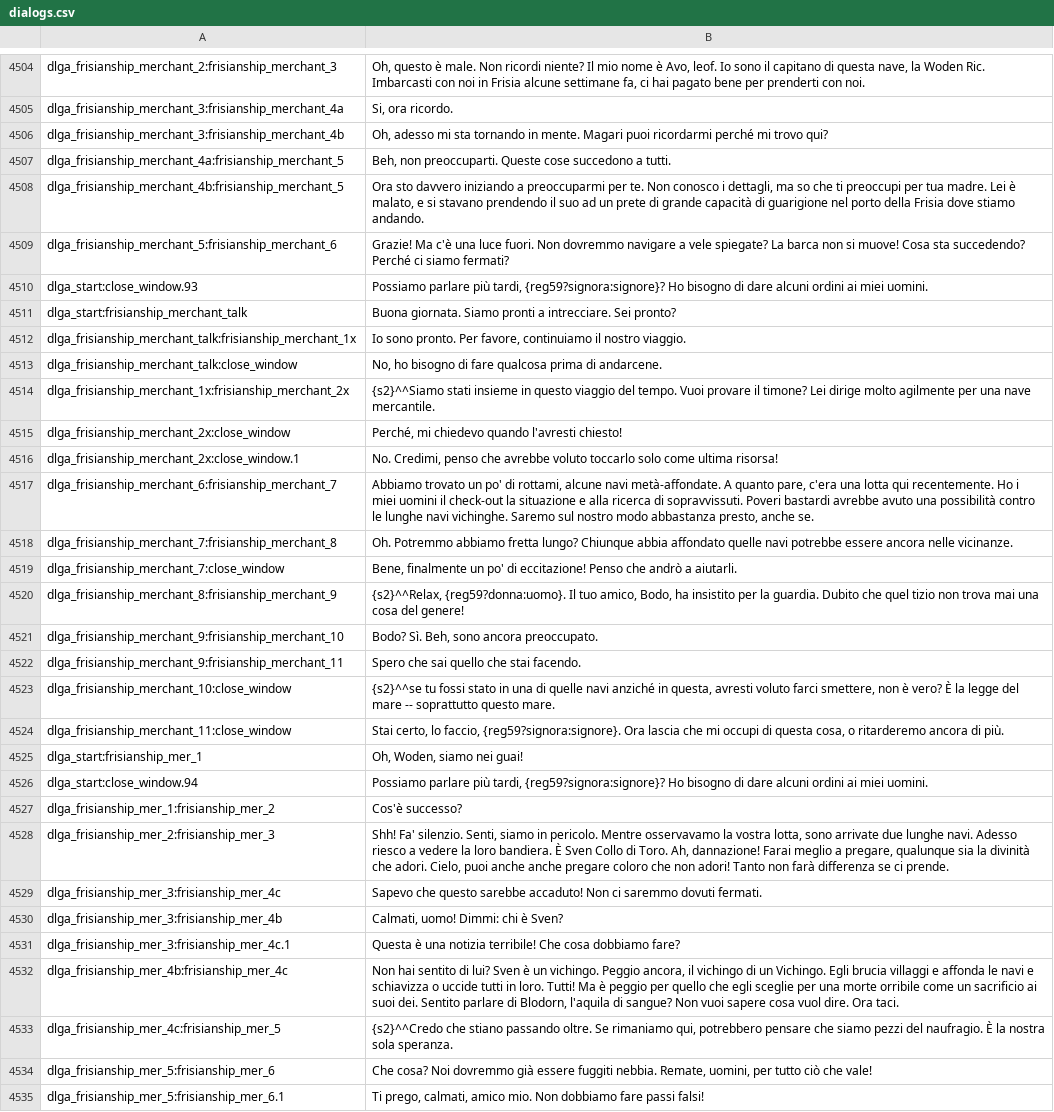
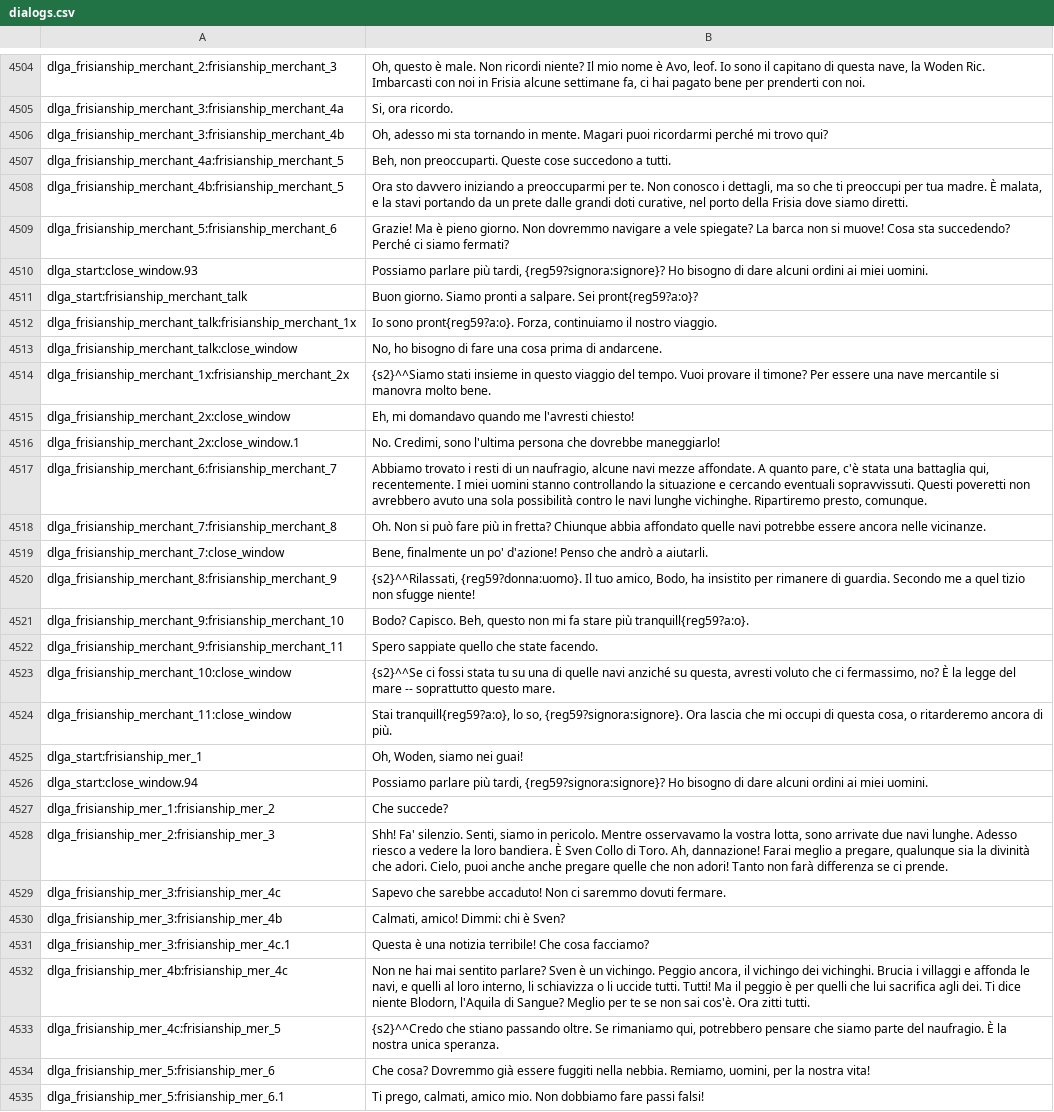
Before and after one commit to FabianoIlCapo/warband-vc-l10n, a CSV file: it/dialogs.csv, drawn as a sheet; only a part is shown, gaps mark what is left out; the diff covers the shown part only; the diff names each change by its address in the sheet, - before the commit and + after, or states it on an @@ line.

```diff
--- a/it/dialogs.csv
+++ b/it/dialogs.csv
-B4508: …tua madre. Lei è malato, e si stavano prendendo il suo ad un prete di grande capacità di guarigione nel porto della Frisia dove stiamo andando.
+B4508: …tua madre. È malata, e la stavi portando da un prete dalle grandi doti curative, nel porto della Frisia dove siamo diretti.
-B4509: Grazie! Ma c'è una luce fuori. Non dovremmo…
+B4509: Grazie! Ma è pieno giorno. Non dovremmo…
-B4511: Buona giornata. Siamo pronti a intrecciare. Sei pronto?
+B4511: Buon giorno. Siamo pronti a salpare. Sei pront{reg59?a:o}?
-B4512: Io sono pronto. Per favore, continuiamo il…
+B4512: Io sono pront{reg59?a:o}. Forza, continuiamo il…
-B4513: …di fare qualcosa prima di…
+B4513: …di fare una cosa prima di…
-B4514: …il timone? Lei dirige molto agilmente per una nave mercantile.
+B4514: …il timone? Per essere una nave mercantile si manovra molto bene.
-B4515: Perché, mi chiedevo quando l'avresti chiesto!
+B4515: Eh, mi domandavo quando me l'avresti chiesto!
-B4516: No. Credimi, penso che avrebbe voluto toccarlo solo come ultima risorsa!
+B4516: No. Credimi, sono l'ultima persona che dovrebbe maneggiarlo!
-B4517: Abbiamo trovato un po' di rottami, alcune navi metà-affondate. A quanto pare, c'era una lotta qui recentemente. Ho i miei uomini il check-out la situazione e alla ricerca di sopravvissuti. Poveri bastardi avrebbe avuto una possibilità contro le lunghe navi vichinghe. Saremo sul nostro modo abbastanza presto, anche se.
+B4517: Abbiamo trovato i resti di un naufragio, alcune navi mezze affondate. A quanto pare, c'è stata una battaglia qui, recentemente. I miei uomini stanno controllando la situazione e cercando eventuali sopravvissuti. Questi poveretti non avrebbero avuto una sola possibilità contro le navi lunghe vichinghe. Ripartiremo presto, comunque.
-B4518: Oh. Potremmo abbiamo fretta lungo? Chiunque abbia…
+B4518: Oh. Non si può fare più in fretta? Chiunque abbia…
-B4519: …un po' di eccitazione! Penso che…
+B4519: …un po' d'azione! Penso che…
-B4520: {s2}^^Relax, {reg59?donna:uomo}. Il tuo amico, Bodo, ha insistito per la guardia. Dubito che quel tizio non trova mai una cosa del genere!
+B4520: {s2}^^Rilassati, {reg59?donna:uomo}. Il tuo amico, Bodo, ha insistito per rimanere di guardia. Secondo me a quel tizio non sfugge niente!
-B4521: Bodo? Sì. Beh, sono ancora preoccupato.
+B4521: Bodo? Capisco. Beh, questo non mi fa stare più tranquill{reg59?a:o}.
-B4522: Spero che sai quello che stai facendo.
+B4522: Spero sappiate quello che state facendo.
-B4523: {s2}^^se tu fossi stato in una di quelle navi anziché in questa, avresti voluto farci smettere, non è vero? È la…
+B4523: {s2}^^Se ci fossi stata tu su una di quelle navi anziché su questa, avresti voluto che ci fermassimo, no? È la…
-B4524: Stai certo, lo faccio, {reg59?signora:signore}. Ora…
+B4524: Stai tranquill{reg59?a:o}, lo so, {reg59?signora:signore}. Ora…
-B4527: Cos'è successo?
+B4527: Che succede?
-B4528: …arrivate due lunghe navi. Adesso riesco a vedere la loro bandiera. È Sven Collo di Toro. Ah, dannazione! Farai meglio a pregare, qualunque sia la divinità che adori. Cielo, puoi anche anche pregare coloro che non…
+B4528: …arrivate due navi lunghe. Adesso riesco a vedere la loro bandiera. È Sven Collo di Toro. Ah, dannazione! Farai meglio a pregare, qualunque sia la divinità che adori. Cielo, puoi anche anche pregare quelle che non…
-B4529: Sapevo che questo sarebbe accaduto! Non ci saremmo dovuti fermati.
+B4529: Sapevo che sarebbe accaduto! Non ci saremmo dovuti fermare.
-B4530: Calmati, uomo! Dimmi: chi è Sven?
+B4530: Calmati, amico! Dimmi: chi è Sven?
-B4531: …Che cosa dobbiamo fare?
+B4531: …Che cosa facciamo?
-B4532: Non hai sentito di lui? Sven è un vichingo. Peggio ancora, il vichingo di un Vichingo. Egli brucia villaggi e affonda le navi e schiavizza o uccide tutti in loro. Tutti! Ma è peggio per quello che egli sceglie per una morte orribile come un sacrificio ai suoi dei. Sentito parlare di Blodorn, l'aquila di sangue? Non vuoi sapere cosa vuol dire. Ora taci.
+B4532: Non ne hai mai sentito parlare? Sven è un vichingo. Peggio ancora, il vichingo dei vichinghi. Brucia i villaggi e affonda le navi, e quelli al loro interno, li schiavizza o li uccide tutti. Tutti! Ma il peggio è per quelli che lui sacrifica agli dei. Ti dice niente Blodorn, l'Aquila di Sangue? Meglio per te se non sai cos'è. Ora zitti tutti.
-B4533: …che siamo pezzi del naufragio. È la nostra sola speranza.
+B4533: …che siamo parte del naufragio. È la nostra unica speranza.
-B4534: Che cosa? Noi dovremmo già essere fuggiti nebbia. Remate, uomini, per tutto ciò che vale!
+B4534: Che cosa? Dovremmo già essere fuggiti nella nebbia. Remiamo, uomini, per la nostra vita!
```
Also changed, not shown: 159 edited cells elsewhere in this file, it/game_menus.csv, it/game_strings.csv, 8 other files.
